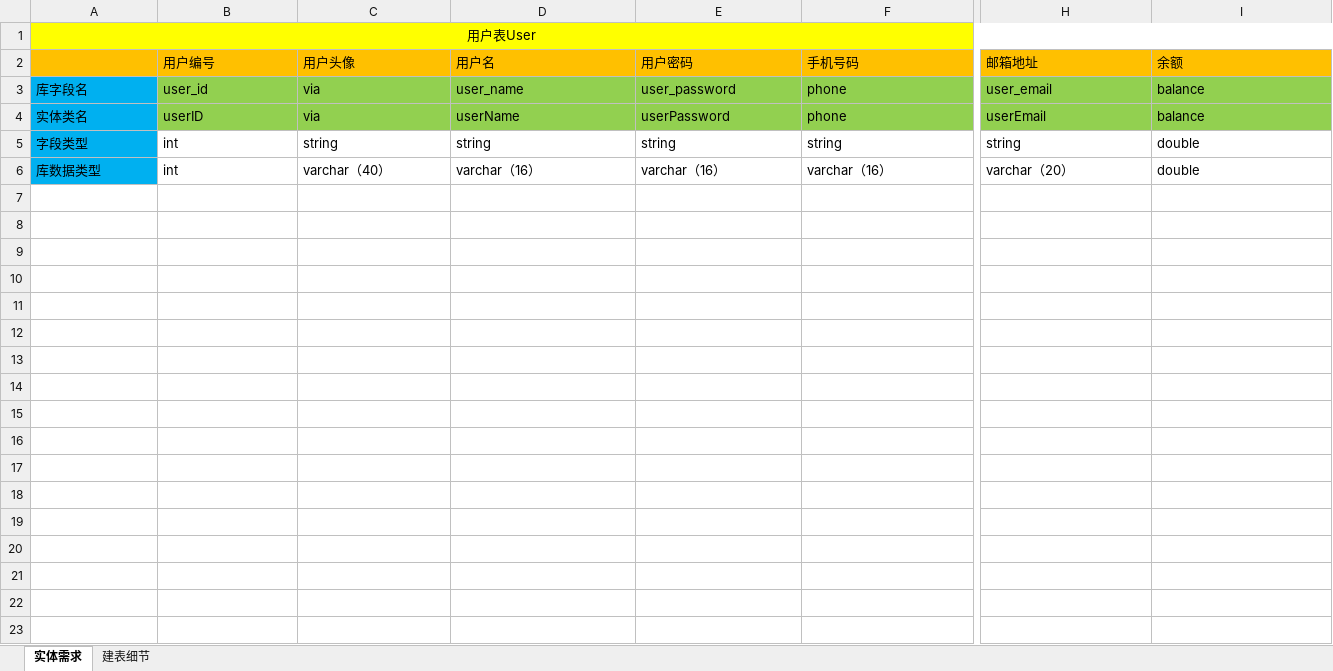
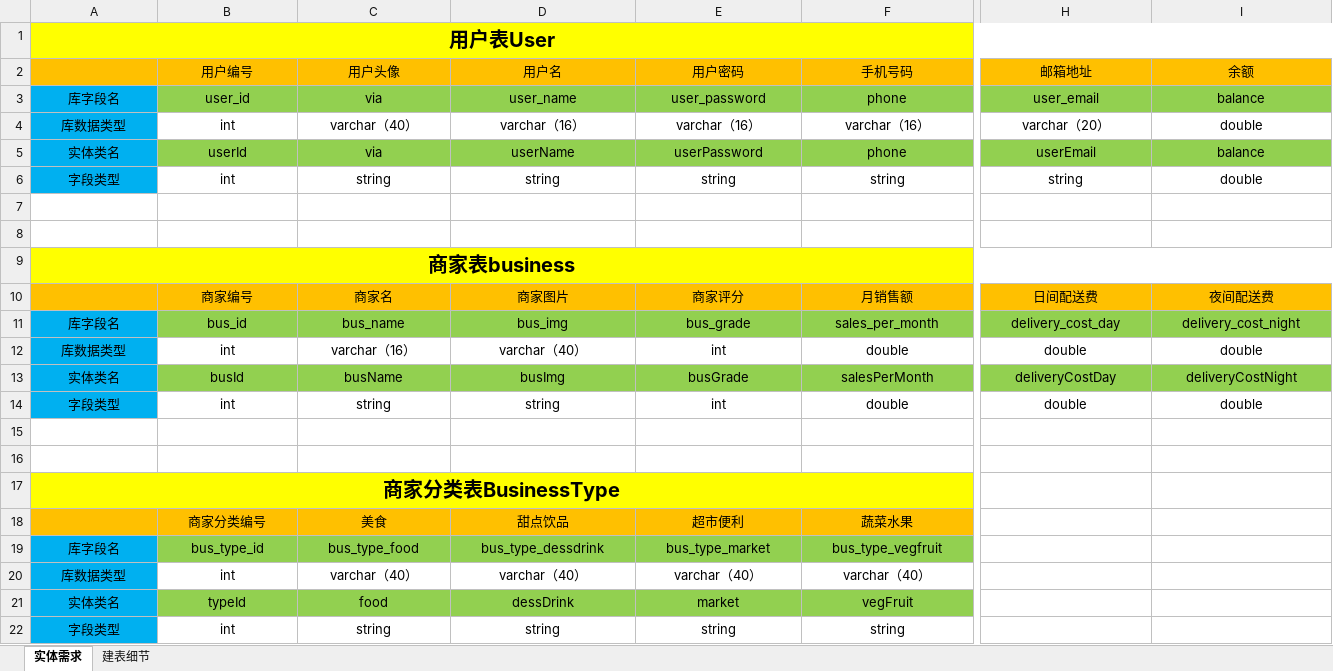
Before and after one commit to 1903-fourth-group/take-out-font, an Excel workbook: 需求文档.xlsx, sheet 实体需求, drawn as a sheet; only a part is shown, gaps mark what is left out; values as stored, in another font and other column widths than the file's, no borders; addresses are those after the commit; rows hold the shown columns only; the diff covers the shown part only; the diff names each change by its address in the sheet, - before the commit and + after, or states it on an @@ line.

```diff
--- a/需求文档.xlsx (sheet 实体需求)
+++ b/需求文档.xlsx (sheet 实体需求)
-A1 bold: off
+A1 bold: on, text size: larger
-B2:I2 alignment: left
+B2:I2 alignment: center
-A3:I3 alignment: left
+A3:I3 alignment: center
+row 4: 库数据类型 | int | varchar（40） | varchar（16） | varchar（16） | varchar（16） | varchar（20） | double
-A5:I6 alignment: left
+A5:I6 alignment: center
-B5 (用户编号): userID
+B5 (用户编号): userId
+row 7: (empty)
+row 8: (empty)
+row 9: 商家表business
+row 10:  | 商家编号 | 商家名 | 商家图片 | 商家评分 | 月销售额 | 日间配送费 | 夜间配送费
+row 11: 库字段名 | bus_id | bus_name | bus_img | bus_grade | sales_per_month | delivery_cost_day | delivery_cost_night
+row 12: 库数据类型 | int | varchar（16） | varchar（40） | int | double | double | double
+row 13: 实体类名 | busId | busName | busImg | busGrade | salesPerMonth | deliveryCostDay | deliveryCostNight
+row 14: 字段类型 | int | string | string | int | double | double | double
+row 15: (empty)
+row 16: (empty)
+row 17: 商家分类表BusinessType
+row 18:  | 商家分类编号 | 美食 | 甜点饮品 | 超市便利 | 蔬菜水果
+row 19: 库字段名 | bus_type_id | bus_type_food | bus_type_dessdrink | bus_type_market | bus_type_vegfruit
-A20:F20 alignment: left
+A20:F20 alignment: center
-D20 (用户名): varchar（16）
+D20 (用户名): varchar（40）
-E20 (用户密码): varchar（16）
+E20 (用户密码): varchar（40）
-F20 (手机号码): varchar（16）
+F20 (手机号码): varchar（40）
-H20 (邮箱地址): varchar（20）
+H20 (邮箱地址): (empty)
-I20 (余额): double
+I20 (余额): (empty)
+row 21: 实体类名 | typeId | food | dessDrink | market | vegFruit
+row 22: 字段类型 | int | string | string | string | string
```
Also changed, not shown: cell formats elsewhere in this sheet, sheet 建表细节, 6 other files.
